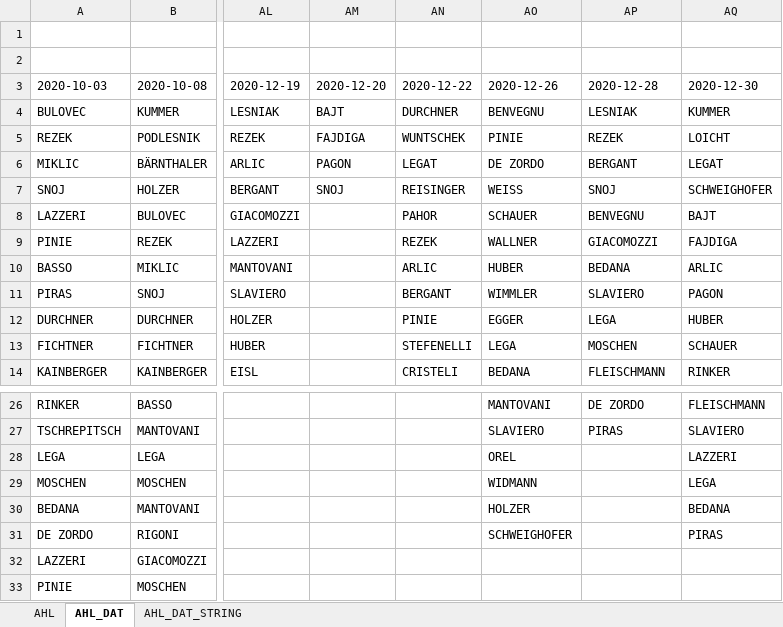
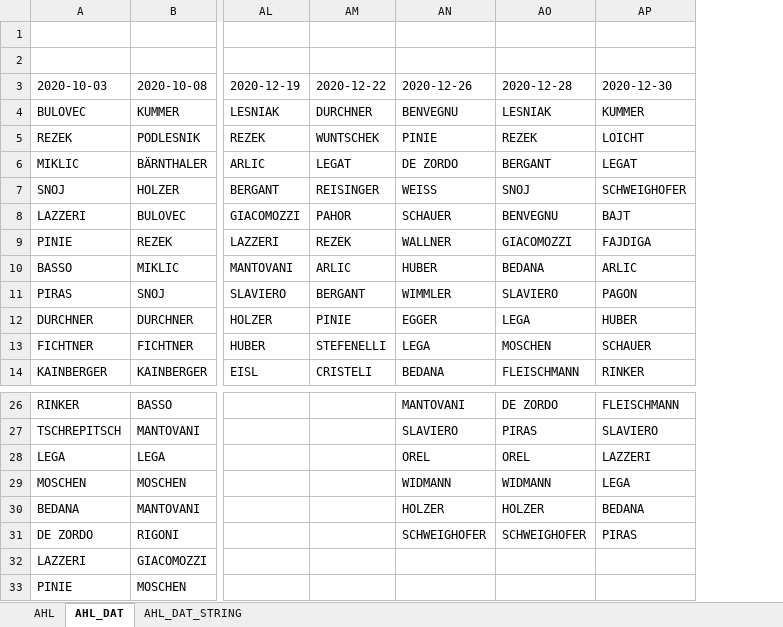
Before and after one commit to snojle23/delegacije, an Excel workbook: data/AHLdelegacije.xlsx, sheet AHL_DAT, drawn as a sheet; only a part is shown, gaps mark what is left out; values as stored, in another font and other column widths than the file's, no borders; removed rows and columns are numbered as before the commit, all else as after; the diff names each change by its address in the sheet, - before the commit and + after, or states it on an @@ line.

```diff
--- a/data/AHLdelegacije.xlsx (sheet AHL_DAT)
+++ b/data/AHLdelegacije.xlsx (sheet AHL_DAT)
-column AM (2020-12-20), rows 4-7: BAJT | FAJDIGA | PAGON | SNOJ
-AO28 (2020-12-28): (empty)
+AO28 (2020-12-28): OREL
-AO29 (2020-12-28): (empty)
+AO29 (2020-12-28): WIDMANN
-AO30 (2020-12-28): (empty)
+AO30 (2020-12-28): HOLZER
-AO31 (2020-12-28): (empty)
+AO31 (2020-12-28): SCHWEIGHOFER
```
Also changed, not shown: sheet AHL, sheet AHL_DAT_STRING, data/ICEHLdelegacije.xlsx, 2 other files.
